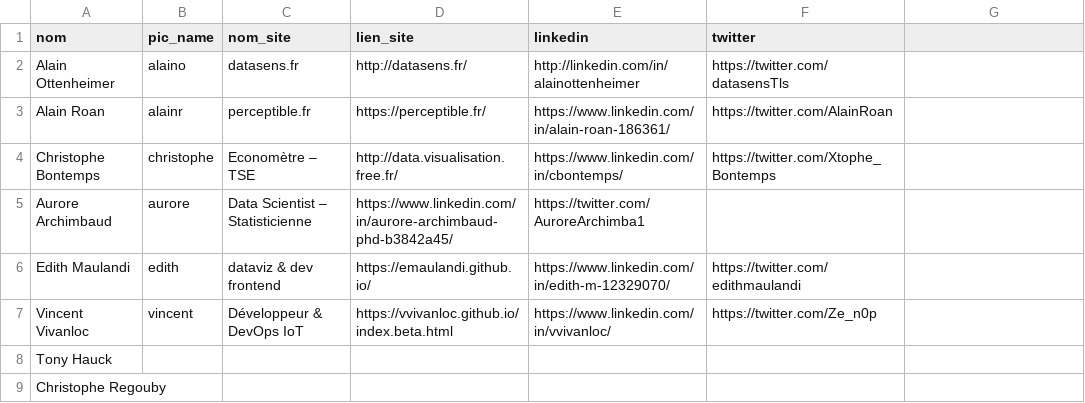
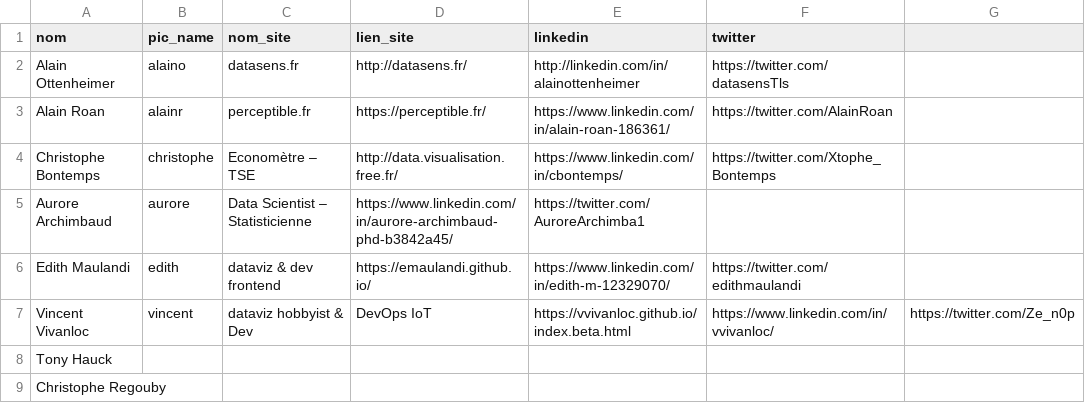
Before and after one commit to ToulouseDataViz/website, a CSV file: src/data/membres.csv, drawn as a sheet.

Commit message:
upd profile

```diff
--- a/src/data/membres.csv
+++ b/src/data/membres.csv
@@ -6,3 +6,3 @@ Aurore Archimbaud, aurore, Data Scientist – Statisticienne, https://www.linked
 Edith Maulandi, edith, dataviz & dev frontend, https://emaulandi.github.io/, https://www.linkedin.com/in/edith-m-12329070/, https://twitter.com/edithmaulandi
-Vincent Vivanloc, vincent, Développeur & DevOps IoT, https://vvivanloc.github.io/index.beta.html, https://www.linkedin.com/in/vvivanloc/, https://twitter.com/Ze_n0p
+Vincent Vivanloc, vincent, dataviz hobbyist & Dev, DevOps IoT, https://vvivanloc.github.io/index.beta.html, https://www.linkedin.com/in/vvivanloc/, https://twitter.com/Ze_n0p
 Tony Hauck,
```
